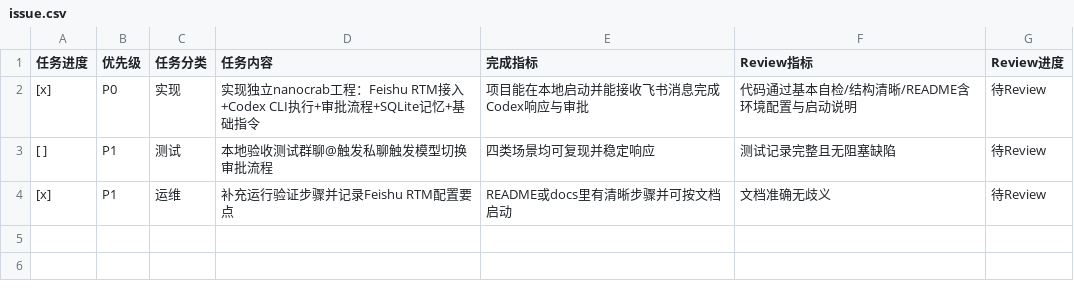
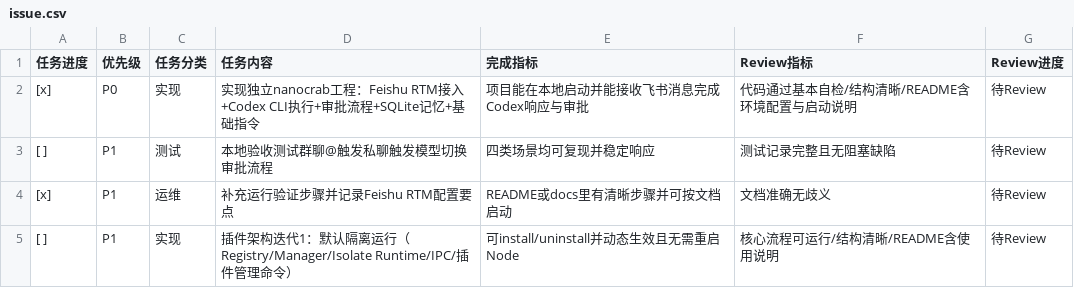
Before and after one commit to feilaoda/NanoCrab, a CSV file: docs/issue.csv, drawn as a sheet; the diff names each change by its address in the sheet, - before the commit and + after, or states it on an @@ line.

Commit message:
chore: update 4 files (M README.md, M docs/issue.csv, M env-example, ...)

```diff
--- a/docs/issue.csv
+++ b/docs/issue.csv
+row 5: [ ] | P1 | 实现 | 插件架构迭代1：默认隔离运行（Registry/Manager/Isolate Runtime/IPC/插件管理命令） | 可install/uninstall并动态生效且无需重启Node | 核心流程可运行/结构清晰/README含使用说明 | 待Review
```
Also changed, not shown: 3 other files.
